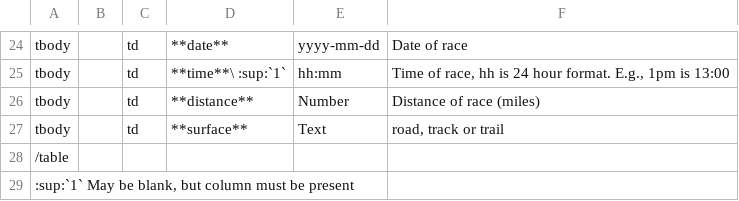
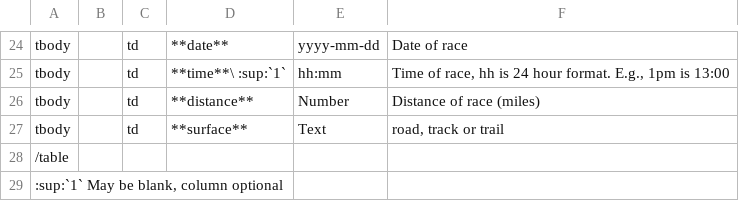
Before and after one commit to louking/rrwebapp, a CSV file: static/doc/importraces.csv, drawn as a sheet; only a part is shown, gaps mark what is left out.

Commit message:
enhance import of races
* finishes fix for #95

```diff
--- a/static/doc/importraces.csv
+++ b/static/doc/importraces.csv
@@ -28,2 +28,2 @@ tbody,,td,**surface**,Text,"road, track or trail"
 /table,,,,,
-":sup:`1` May be blank, but column must be present",,,,,
+":sup:`1` May be blank, column optional",,,,,
```
Also changed, not shown: 2 other files.
